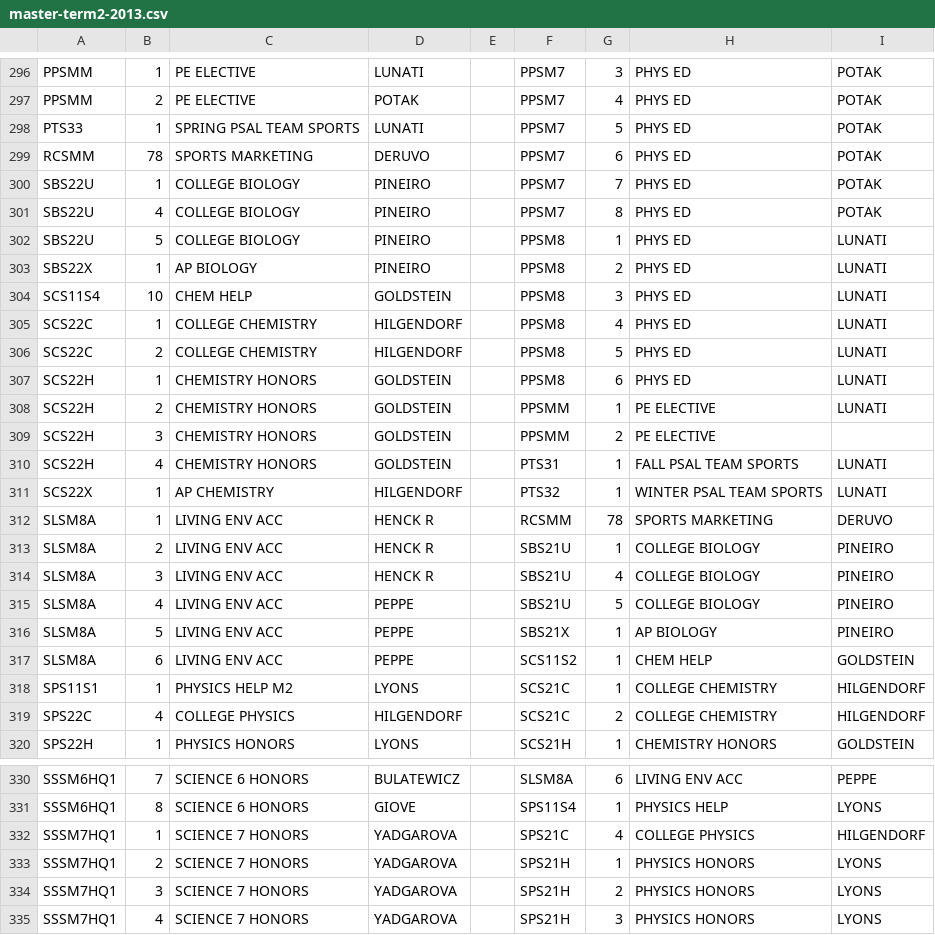
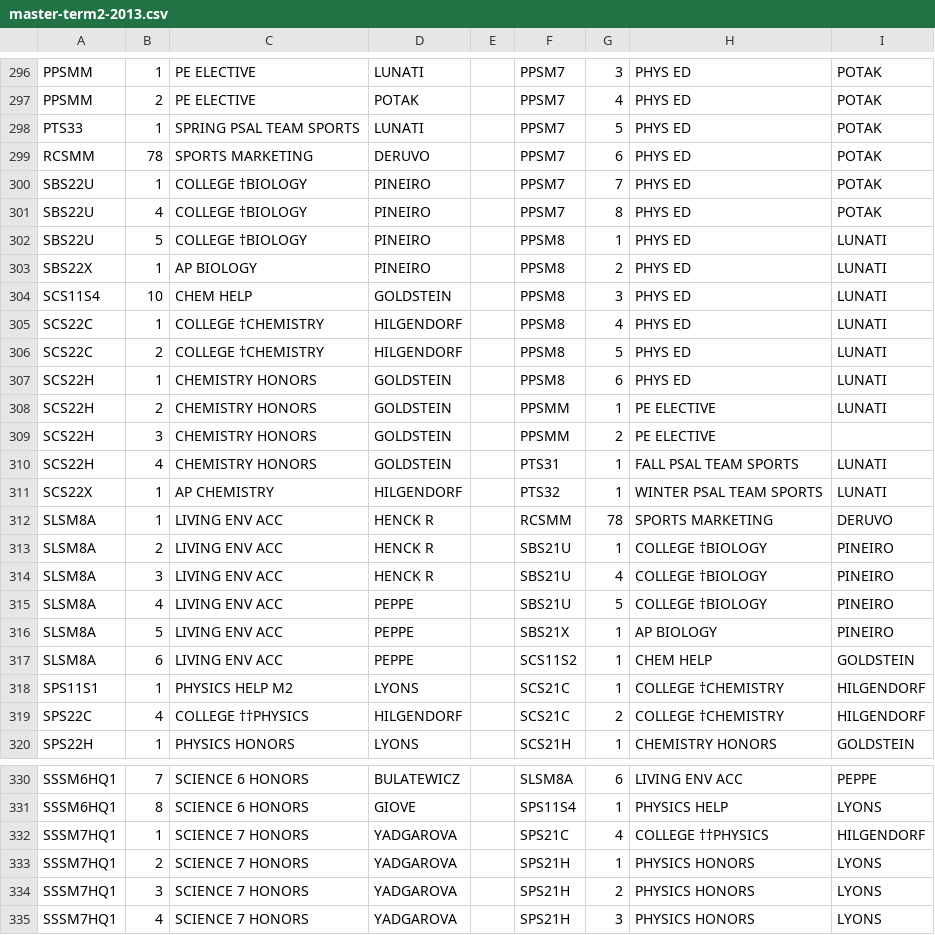
Before and after one commit to scholarsnyc/student-data, a CSV file: data/master-term2-2013.csv, drawn as a sheet; only a part is shown, gaps mark what is left out; the diff covers the shown part only; the diff names each change by its address in the sheet, - before the commit and + after, or states it on an @@ line.

```diff
--- a/data/master-term2-2013.csv
+++ b/data/master-term2-2013.csv
-C300:C302: COLLEGE BIOLOGY
+C300:C302: COLLEGE †BIOLOGY
-C305:C306: COLLEGE CHEMISTRY
+C305:C306: COLLEGE †CHEMISTRY
-H313:H315: COLLEGE BIOLOGY
+H313:H315: COLLEGE †BIOLOGY
-H318:H319: COLLEGE CHEMISTRY
+H318:H319: COLLEGE †CHEMISTRY
-C319: COLLEGE PHYSICS
+C319: COLLEGE ††PHYSICS
-H332: COLLEGE PHYSICS
+H332: COLLEGE ††PHYSICS
```
Also changed, not shown: 20 edited cells elsewhere in this file.
